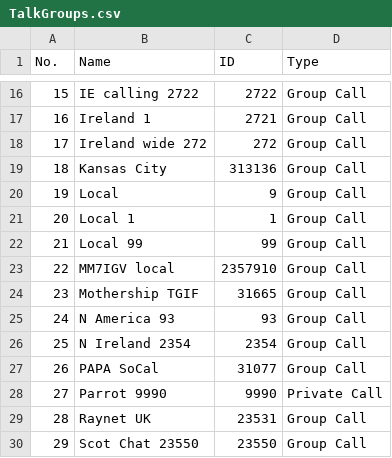
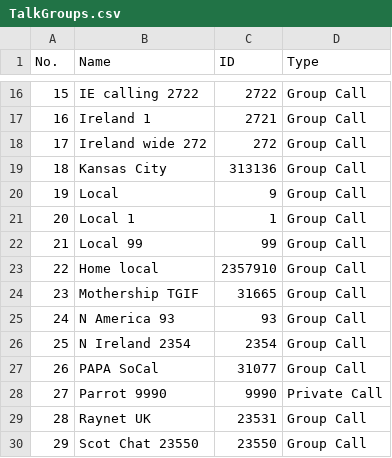
Before and after one commit to pskillen/codeplug-studio, a CSV file: sample-codeplugs/baofeng-dm32/1.60/TalkGroups.csv, drawn as a sheet; only a part is shown, gaps mark what is left out.

```diff
--- a/sample-codeplugs/baofeng-dm32/1.60/TalkGroups.csv
+++ b/sample-codeplugs/baofeng-dm32/1.60/TalkGroups.csv
@@ -22,3 +22,3 @@ No.,Name,ID,Type
 21,Local 99,99,Group Call
-22,MM7IGV local,2357910,Group Call
+22,Home local,2357910,Group Call
 23,Mothership TGIF,31665,Group Call
```
Also changed, not shown: sample-codeplugs/baofeng-dm32/1.60/Channels.csv, sample-codeplugs/baofeng-dm32/1.60/Zones.csv, 9 other files.
